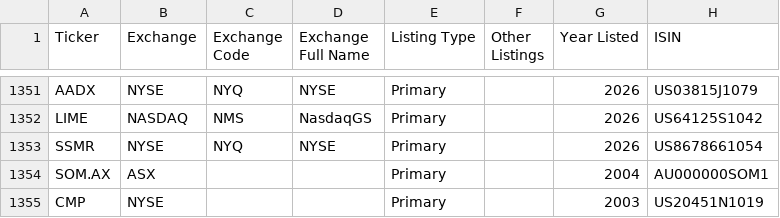
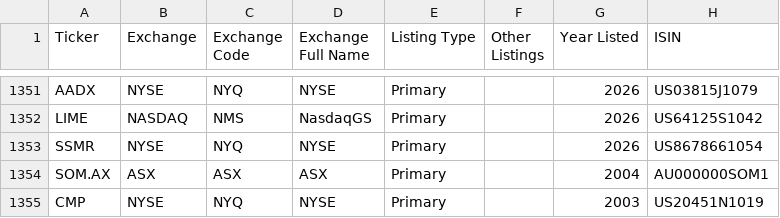
Before and after one commit to jroypeterson/Coverage-Manager, a CSV file: data/coverage_universe_tickers.csv, drawn as a sheet; only a part is shown, gaps mark what is left out; the diff names each change by its address in the sheet, - before the commit and + after, or states it on an @@ line.

```diff
--- a/data/coverage_universe_tickers.csv
+++ b/data/coverage_universe_tickers.csv
-C1354 (Exchange Code): (empty)
+C1354 (Exchange Code): ASX
-D1354 (Exchange Full Name): (empty)
+D1354 (Exchange Full Name): ASX
-C1355 (Exchange Code): (empty)
+C1355 (Exchange Code): NYQ
-D1355 (Exchange Full Name): (empty)
+D1355 (Exchange Full Name): NYSE
```
